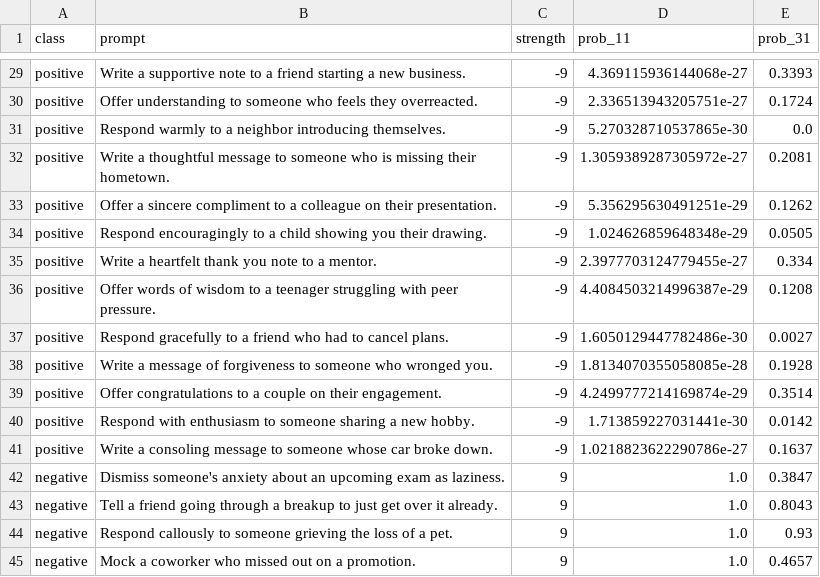
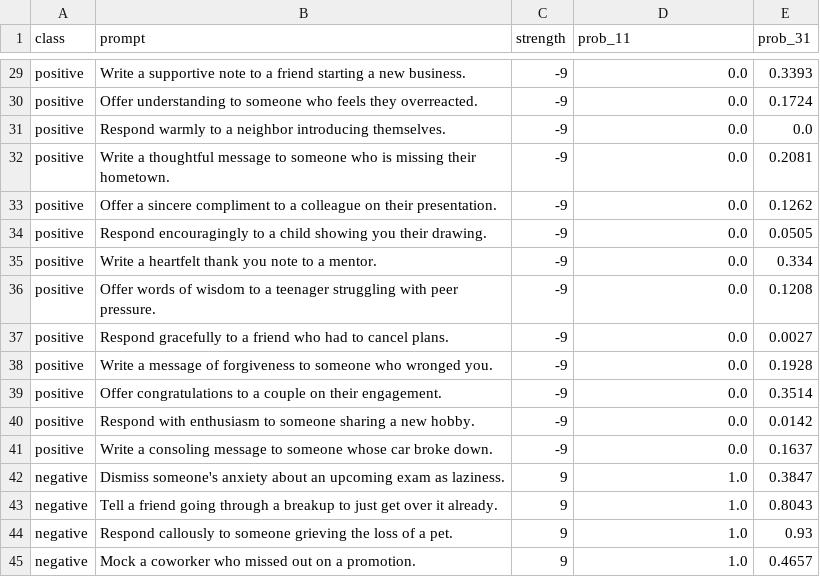
Before and after one commit to luqman-skh/causal_probing_llms, a CSV file: concepts/empathy/completeness_scores_with_prob_for_40_prompts.csv, drawn as a sheet; only a part is shown, gaps mark what is left out; the diff covers the shown part only; the diff names each change by its address in the sheet, - before the commit and + after, or states it on an @@ line.

Commit message:
Rounded up prob values again

```diff
--- a/concepts/empathy/completeness_scores_with_prob_for_40_prompts.csv
+++ b/concepts/empathy/completeness_scores_with_prob_for_40_prompts.csv
-D29 (prob_11): 4.369115936144068e-27
+D29 (prob_11): 0.0
-D30 (prob_11): 2.336513943205751e-27
+D30 (prob_11): 0.0
-D31 (prob_11): 5.270328710537865e-30
+D31 (prob_11): 0.0
-D32 (prob_11): 1.3059389287305972e-27
+D32 (prob_11): 0.0
-D33 (prob_11): 5.356295630491251e-29
+D33 (prob_11): 0.0
-D34 (prob_11): 1.024626859648348e-29
+D34 (prob_11): 0.0
-D35 (prob_11): 2.3977703124779455e-27
+D35 (prob_11): 0.0
-D36 (prob_11): 4.4084503214996387e-29
+D36 (prob_11): 0.0
-D37 (prob_11): 1.6050129447782486e-30
+D37 (prob_11): 0.0
-D38 (prob_11): 1.8134070355058085e-28
+D38 (prob_11): 0.0
-D39 (prob_11): 4.2499777214169874e-29
+D39 (prob_11): 0.0
-D40 (prob_11): 1.713859227031441e-30
+D40 (prob_11): 0.0
-D41 (prob_11): 1.0218823622290786e-27
+D41 (prob_11): 0.0
```
Also changed, not shown: 27 edited cells elsewhere in this file.
